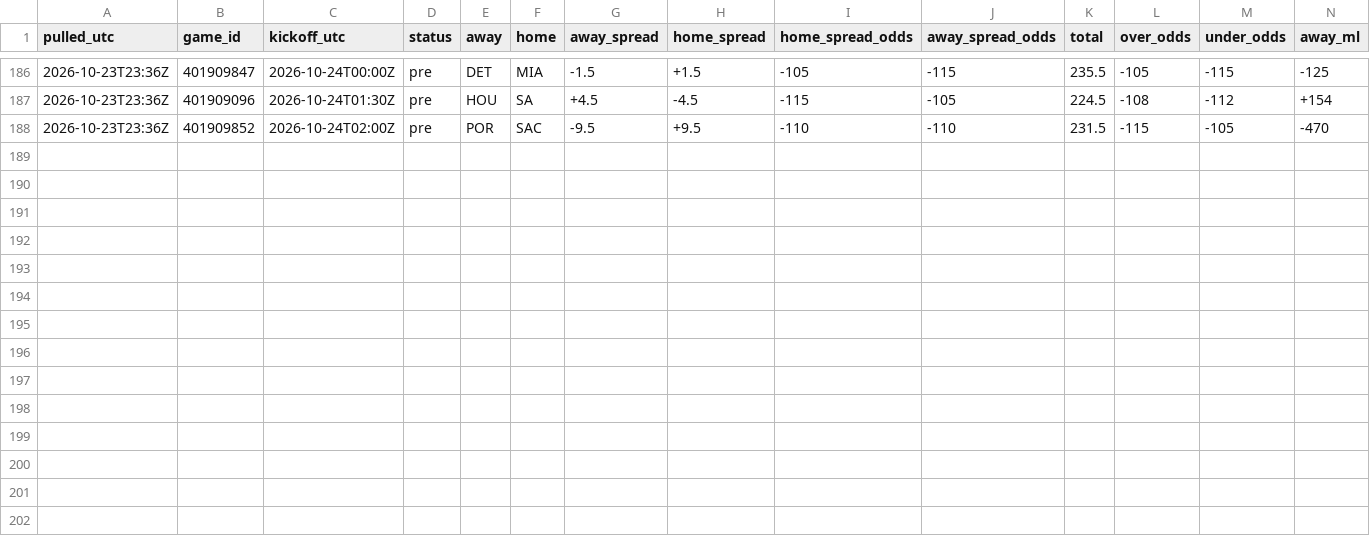
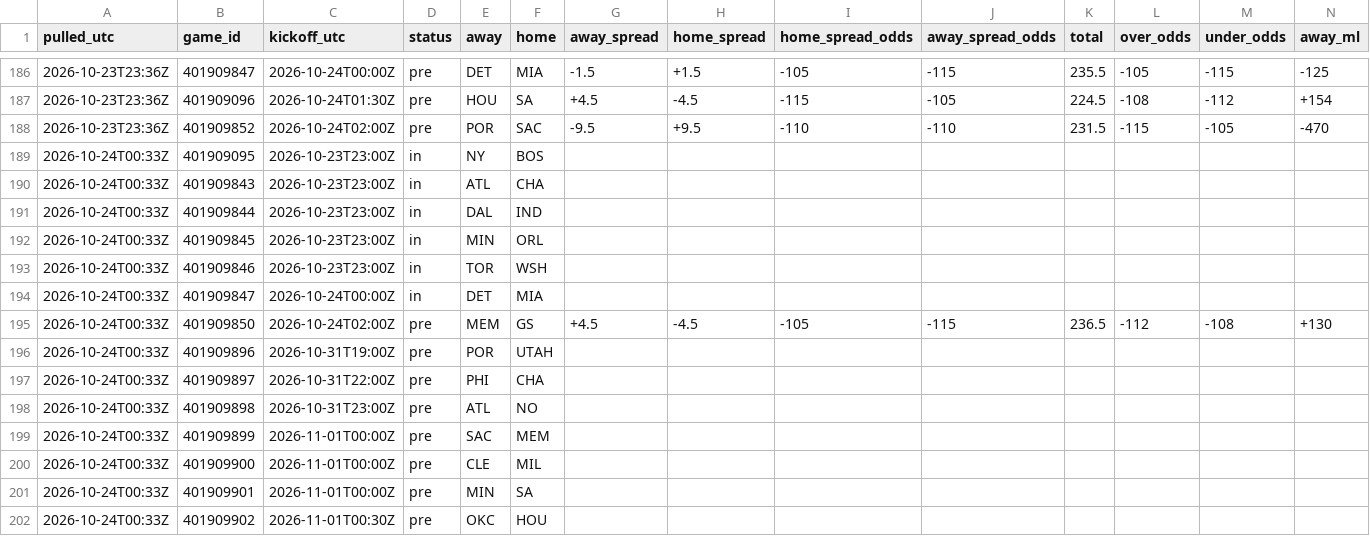
Before and after one commit to tdfarrell/betting-research, a CSV file: data/odds/history_nba.csv, drawn as a sheet; only a part is shown, gaps mark what is left out; rows hold the shown columns only; the diff names each change by its address in the sheet, - before the commit and + after, or states it on an @@ line.

```diff
--- a/data/odds/history_nba.csv
+++ b/data/odds/history_nba.csv
+row 189: 2026-10-24T00:33Z | 401909095 | 2026-10-23T23:00Z | in | NY | BOS
+row 190: 2026-10-24T00:33Z | 401909843 | 2026-10-23T23:00Z | in | ATL | CHA
+row 191: 2026-10-24T00:33Z | 401909844 | 2026-10-23T23:00Z | in | DAL | IND
+row 192: 2026-10-24T00:33Z | 401909845 | 2026-10-23T23:00Z | in | MIN | ORL
+row 193: 2026-10-24T00:33Z | 401909846 | 2026-10-23T23:00Z | in | TOR | WSH
+row 194: 2026-10-24T00:33Z | 401909847 | 2026-10-24T00:00Z | in | DET | MIA
+row 195: 2026-10-24T00:33Z | 401909850 | 2026-10-24T02:00Z | pre | MEM | GS | +4.5 | -4.5 | -105 | -115 | 236.5 | -112 | -108 | +130
+row 196: 2026-10-24T00:33Z | 401909896 | 2026-10-31T19:00Z | pre | POR | UTAH
+row 197: 2026-10-24T00:33Z | 401909897 | 2026-10-31T22:00Z | pre | PHI | CHA
+row 198: 2026-10-24T00:33Z | 401909898 | 2026-10-31T23:00Z | pre | ATL | NO
+row 199: 2026-10-24T00:33Z | 401909899 | 2026-11-01T00:00Z | pre | SAC | MEM
+row 200: 2026-10-24T00:33Z | 401909900 | 2026-11-01T00:00Z | pre | CLE | MIL
+row 201: 2026-10-24T00:33Z | 401909901 | 2026-11-01T00:00Z | pre | MIN | SA
+row 202: 2026-10-24T00:33Z | 401909902 | 2026-11-01T00:30Z | pre | OKC | HOU
```
Also changed, not shown: data/grades/prop_picks.csv, data/grades/screener_picks.csv, 56 other files.
